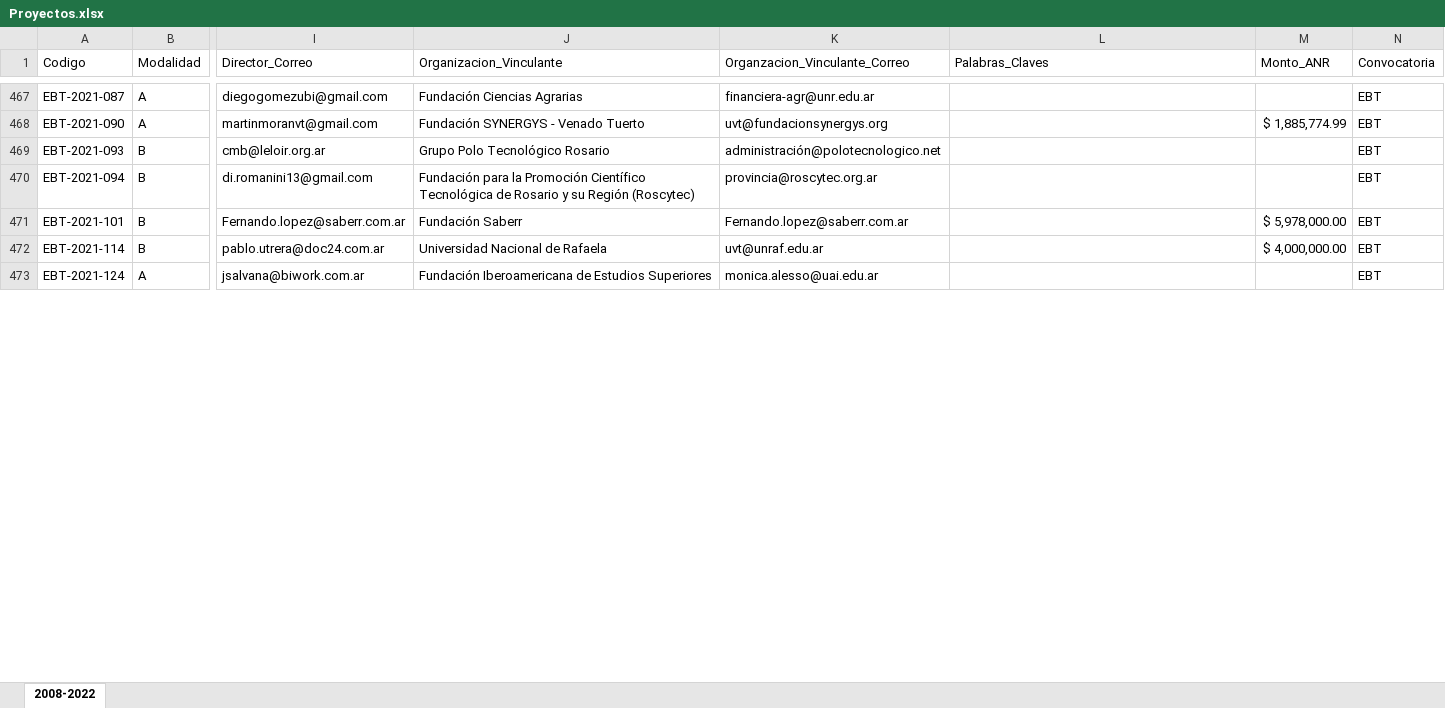
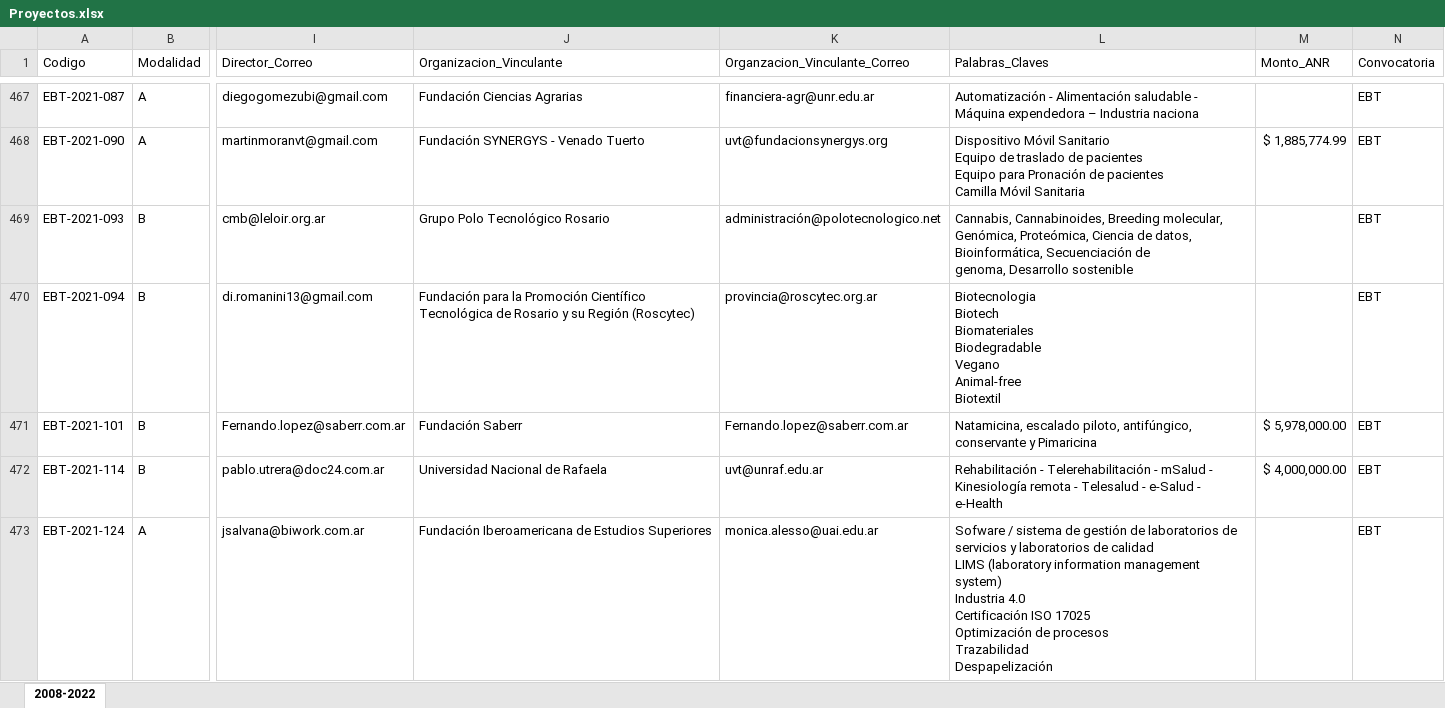
Before and after one commit to maty670/BaseDeDatos, an Excel workbook: TABLAS EXCEL/Proyectos/Proyectos.xlsx, sheet 2008-2022, drawn as a sheet; only a part is shown, gaps mark what is left out; values as stored, in another font and other column widths than the file's, no cell formats; conditional formats not drawn; ↵ is a line break in a cell; the diff covers the shown part only; the diff names each change by its address in the sheet, - before the commit and + after, or states it on an @@ line.

```diff
--- a/TABLAS EXCEL/Proyectos/Proyectos.xlsx (sheet 2008-2022)
+++ b/TABLAS EXCEL/Proyectos/Proyectos.xlsx (sheet 2008-2022)
-L467 (Palabras_Claves): (empty)
+L467 (Palabras_Claves): Automatización - Alimentación saludable - Máquina expendedora – Industria naciona
-L468 (Palabras_Claves): (empty)
+L468 (Palabras_Claves): Dispositivo Móvil Sanitario ↵ Equipo de traslado de pacientes ↵ Equipo para Pronación de pacientes ↵ Camilla Móvil Sanitaria
-L469 (Palabras_Claves): (empty)
+L469 (Palabras_Claves): Cannabis, Cannabinoides, Breeding molecular, Genómica, Proteómica, Ciencia de datos, Bioinformática, Secuenciación de ↵ genoma, Desarrollo sostenible
-L470 (Palabras_Claves): (empty)
+L470 (Palabras_Claves): Biotecnologia ↵ Biotech ↵ Biomateriales ↵ Biodegradable ↵ Vegano ↵ Animal-free ↵ Biotextil
-L471 (Palabras_Claves): (empty)
+L471 (Palabras_Claves): Natamicina, escalado piloto, antifúngico, conservante y Pimaricina
-L472 (Palabras_Claves): (empty)
+L472 (Palabras_Claves): Rehabilitación - Telerehabilitación - mSalud - Kinesiología remota - Telesalud - e-Salud - e-Health
-L473 (Palabras_Claves): (empty)
+L473 (Palabras_Claves): Sofware / sistema de gestión de laboratorios de servicios y laboratorios de calidad ↵ LIMS (laboratory information management system) ↵ Industria 4.0 ↵ Certificación ISO 17025 ↵ Optimización de procesos ↵ Trazabilidad ↵ Despapelización
```
Also changed, not shown: 282 edited cells elsewhere in this sheet, cell formats, 8 other files.
